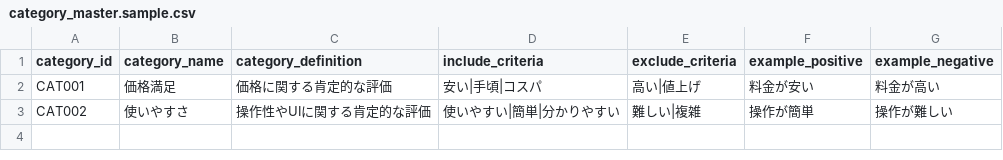
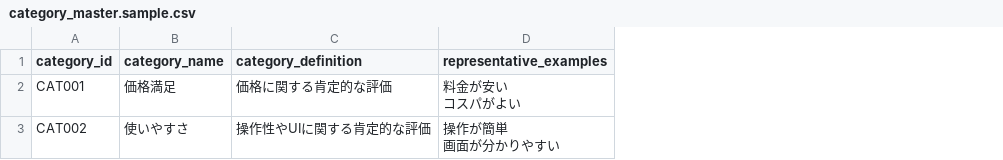
Before and after one commit to novogrammer/opinion-clustering-pipeline, a CSV file: templates/question/05_classification/category_master.sample.csv, drawn as a sheet; removed rows and columns are numbered as before the commit, all else as after; ↵ is a line break in a cell; the diff names each change by its address in the sheet, - before the commit and + after, or states it on an @@ line.

```diff
--- a/templates/question/05_classification/category_master.sample.csv
+++ b/templates/question/05_classification/category_master.sample.csv
-column D (include_criteria), rows 2-3: 安い|手頃|コスパ | 使いやすい|簡単|分かりやすい
-column E (exclude_criteria), rows 2-3: 高い|値上げ | 難しい|複雑
-column F (example_positive), rows 2-3: 料金が安い | 操作が簡単
-column G (example_negative), rows 2-3: 料金が高い | 操作が難しい
+column D (representative_examples), rows 2-3: 料金が安い ↵ コスパがよい | 操作が簡単 ↵ 画面が分かりやすい
```
Also changed, not shown: templates/question/05_classification/final_labels.sample.csv, 10 other files.
